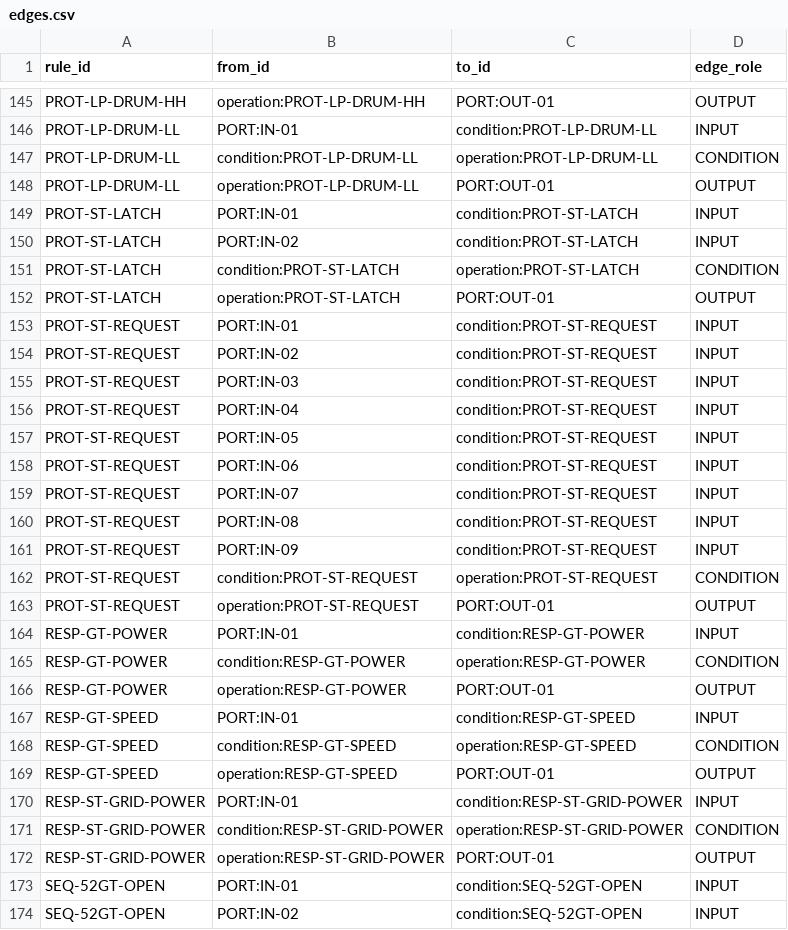
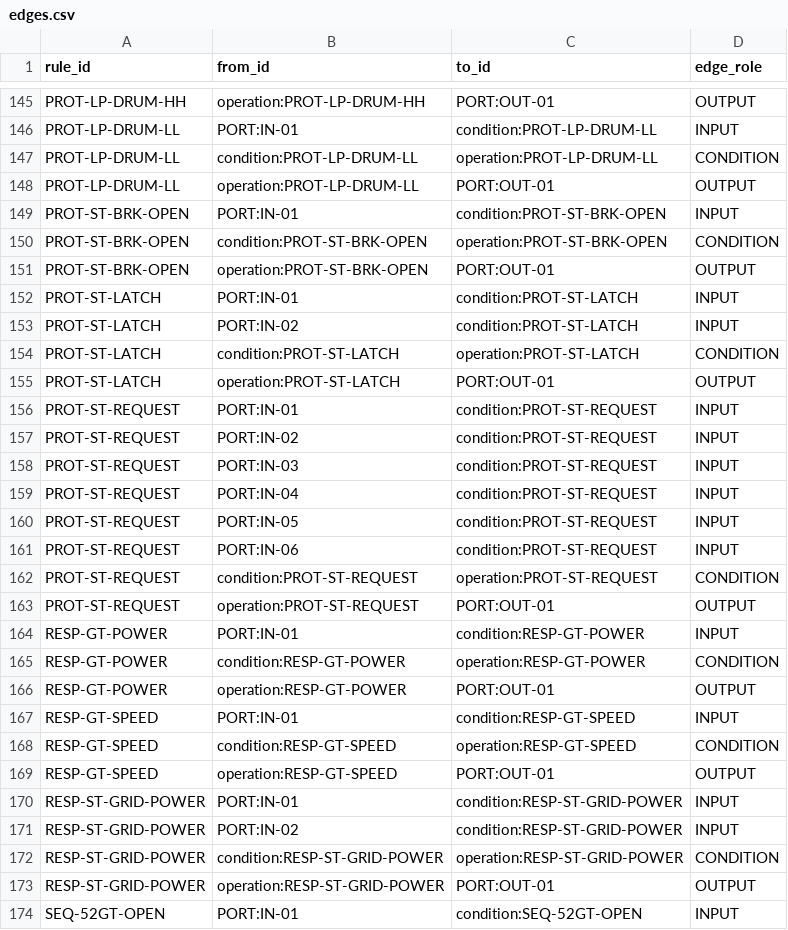
Before and after one commit to khaku25/triplens-thermosyspro-cloud-runner, a CSV file: generated/logic/edges.csv, drawn as a sheet; only a part is shown, gaps mark what is left out; the shorter side is filled out with more unchanged rows.

```diff
--- a/generated/logic/edges.csv
+++ b/generated/logic/edges.csv
@@ -148,2 +148,5 @@ PROT-LP-DRUM-LL,condition:PROT-LP-DRUM-LL,operation:PROT-LP-DRUM-LL,CONDITION
 PROT-LP-DRUM-LL,operation:PROT-LP-DRUM-LL,PORT:OUT-01,OUTPUT
+PROT-ST-BRK-OPEN,PORT:IN-01,condition:PROT-ST-BRK-OPEN,INPUT
+PROT-ST-BRK-OPEN,condition:PROT-ST-BRK-OPEN,operation:PROT-ST-BRK-OPEN,CONDITION
+PROT-ST-BRK-OPEN,operation:PROT-ST-BRK-OPEN,PORT:OUT-01,OUTPUT
 PROT-ST-LATCH,PORT:IN-01,condition:PROT-ST-LATCH,INPUT
@@ -158,5 +161,2 @@ PROT-ST-REQUEST,PORT:IN-05,condition:PROT-ST-REQUEST,INPUT
 PROT-ST-REQUEST,PORT:IN-06,condition:PROT-ST-REQUEST,INPUT
-PROT-ST-REQUEST,PORT:IN-07,condition:PROT-ST-REQUEST,INPUT
-PROT-ST-REQUEST,PORT:IN-08,condition:PROT-ST-REQUEST,INPUT
-PROT-ST-REQUEST,PORT:IN-09,condition:PROT-ST-REQUEST,INPUT
 PROT-ST-REQUEST,condition:PROT-ST-REQUEST,operation:PROT-ST-REQUEST,CONDITION
@@ -170,2 +170,3 @@ RESP-GT-SPEED,operation:RESP-GT-SPEED,PORT:OUT-01,OUTPUT
 RESP-ST-GRID-POWER,PORT:IN-01,condition:RESP-ST-GRID-POWER,INPUT
+RESP-ST-GRID-POWER,PORT:IN-02,condition:RESP-ST-GRID-POWER,INPUT
 RESP-ST-GRID-POWER,condition:RESP-ST-GRID-POWER,operation:RESP-ST-GRID-POWER,CONDITION
```
Also changed, not shown: data/current_v8/live_tag_logic_links.csv, generated/logic/groups.csv, 32 other files.
